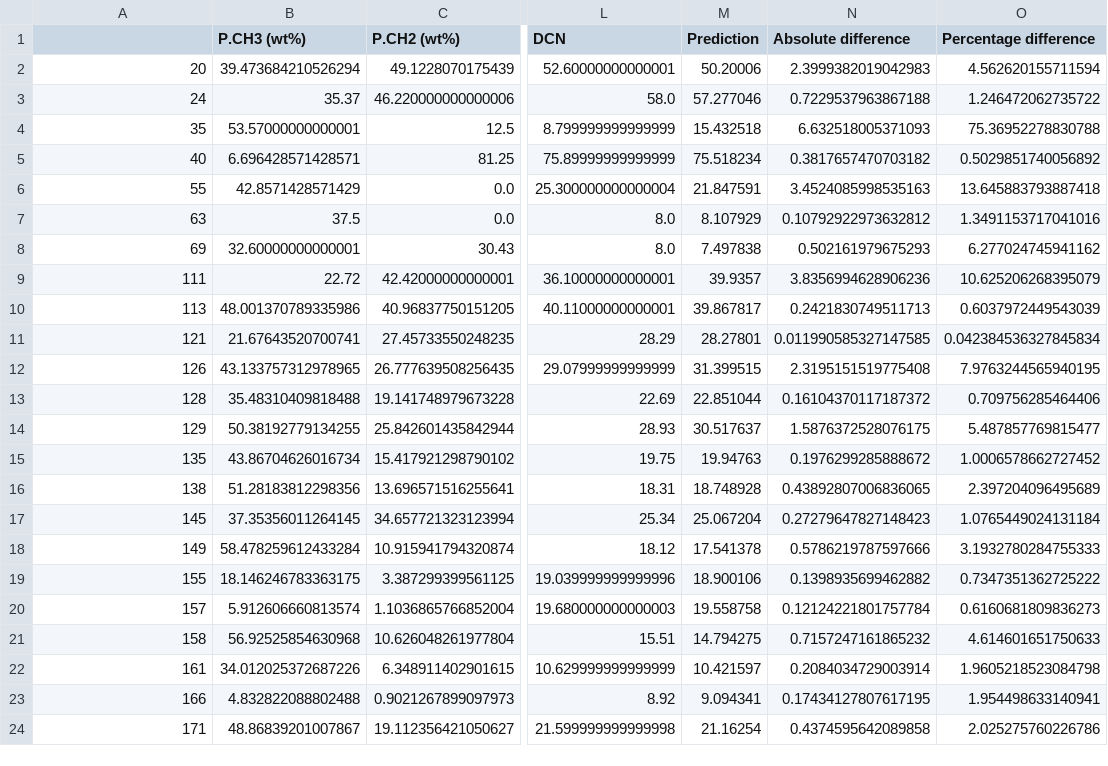
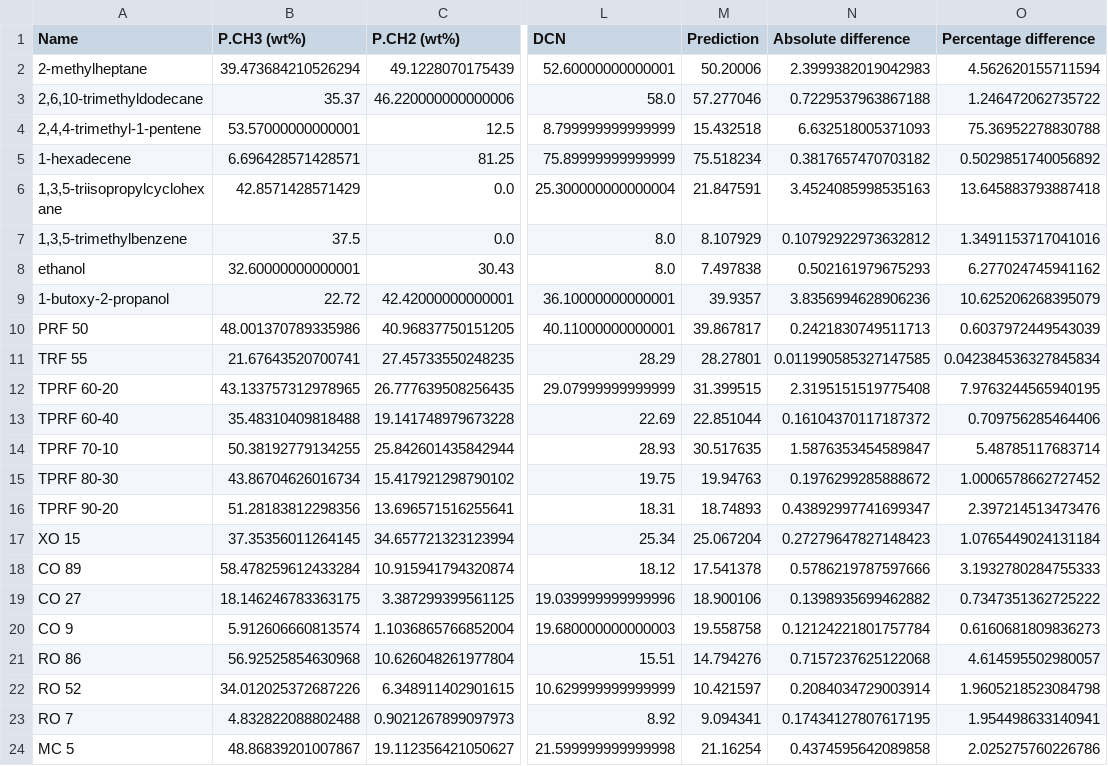
Before and after one commit to vcovo/dcn-prediction, a CSV file: results/train_test_average.csv, drawn as a sheet; only a part is shown, gaps mark what is left out; the diff covers the shown part only; the diff names each change by its address in the sheet, - before the commit and + after, or states it on an @@ line.

Commit message:
replaced numerical index with name of compound

```diff
--- a/results/train_test_average.csv
+++ b/results/train_test_average.csv
-A1: (empty)
+A1: Name
-A2 (Name): 20
+A2 (Name): 2-methylheptane
-A3 (Name): 24
+A3 (Name): 2,6,10-trimethyldodecane
-A4 (Name): 35
+A4 (Name): 2,4,4-trimethyl-1-pentene
-A5 (Name): 40
+A5 (Name): 1-hexadecene
-A6 (Name): 55
+A6 (Name): 1,3,5-triisopropylcyclohexane
-A7 (Name): 63
+A7 (Name): 1,3,5-trimethylbenzene
-A8 (Name): 69
+A8 (Name): ethanol
-A9 (Name): 111
+A9 (Name): 1-butoxy-2-propanol
-A10 (Name): 113
+A10 (Name): PRF 50
-A11 (Name): 121
+A11 (Name): TRF 55
-A12 (Name): 126
+A12 (Name): TPRF 60-20
-A13 (Name): 128
+A13 (Name): TPRF 60-40
-A14 (Name): 129
+A14 (Name): TPRF 70-10
-M14 (Prediction): 30.517637
+M14 (Prediction): 30.517635
-N14 (Absolute difference): 1.5876372528076175
+N14 (Absolute difference): 1.5876353454589847
-O14 (Percentage difference): 5.487857769815477
+O14 (Percentage difference): 5.48785117683714
-A15 (Name): 135
+A15 (Name): TPRF 80-30
-A16 (Name): 138
+A16 (Name): TPRF 90-20
-M16 (Prediction): 18.748928
+M16 (Prediction): 18.74893
-N16 (Absolute difference): 0.43892807006836065
+N16 (Absolute difference): 0.43892997741699347
-O16 (Percentage difference): 2.397204096495689
+O16 (Percentage difference): 2.397214513473476
-A17 (Name): 145
+A17 (Name): XO 15
-A18 (Name): 149
+A18 (Name): CO 89
-A19 (Name): 155
+A19 (Name): CO 27
-A20 (Name): 157
+A20 (Name): CO 9
-A21 (Name): 158
+A21 (Name): RO 86
-M21 (Prediction): 14.794275
+M21 (Prediction): 14.794276
-N21 (Absolute difference): 0.7157247161865232
+N21 (Absolute difference): 0.7157237625122068
-O21 (Percentage difference): 4.614601651750633
+O21 (Percentage difference): 4.614595502980057
-A22 (Name): 161
+A22 (Name): RO 52
-A23 (Name): 166
+A23 (Name): RO 7
-A24 (Name): 171
+A24 (Name): MC 5
```
Also changed, not shown: 82 edited cells elsewhere in this file, 1 other file.
